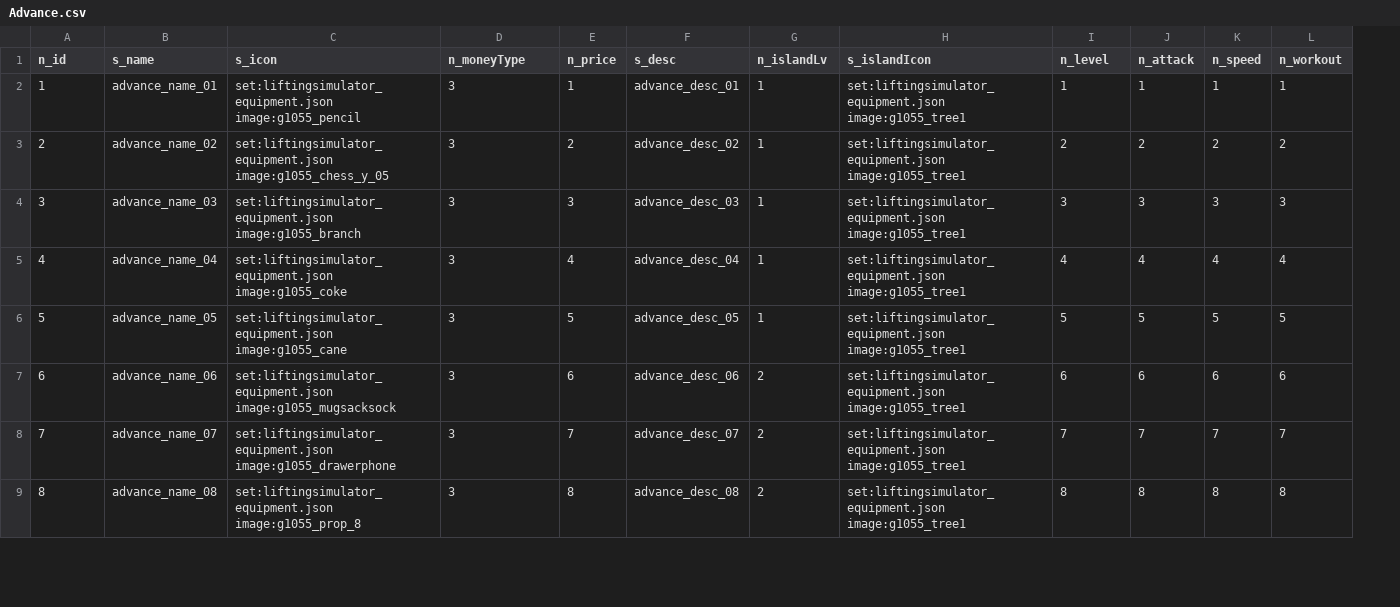
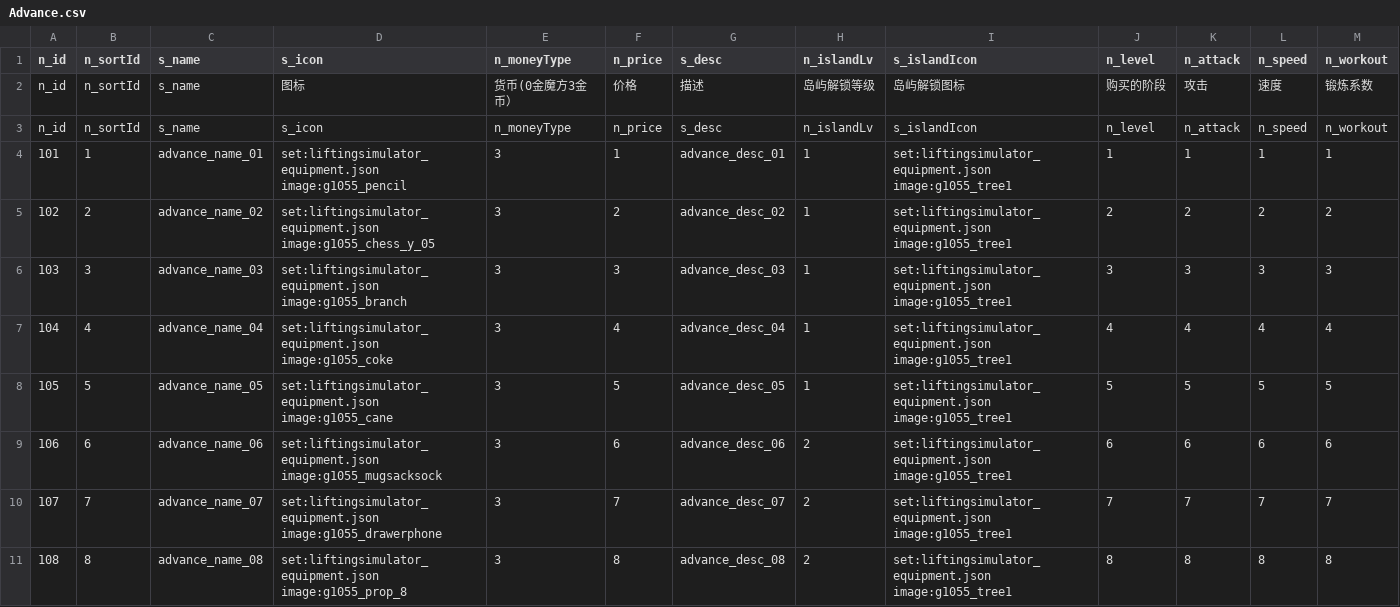
Before and after one commit to blockmangame/game_config, a CSV file: g2030/config/Advance.csv, drawn as a sheet; only a part is shown; addresses are those after the commit; the diff names each change by its address in the sheet, - before the commit and + after, or states it on an @@ line.

```diff
--- a/g2030/config/Advance.csv
+++ b/g2030/config/Advance.csv
+column A (n_id), rows 4-11: 101 | 102 | 103 | 104 | 105 | 106 | 107 | 108
-B1: n_id
+B1: n_sortId
+row 2: n_id | n_sortId | s_name | 图标 | 货币(0金魔方3金币） | 价格 | 描述 | 岛屿解锁等级 | 岛屿解锁图标 | 购买的阶段 | 攻击 | 速度 | 锻炼系数
+row 3: n_id | n_sortId | s_name | s_icon | n_moneyType | n_price | s_desc | n_islandLv | s_islandIcon | n_level | n_attack | n_speed | n_workout
```
Also changed, not shown: g2030/config/Belt.csv, g2030/config/Equip.csv, 16 other files.
